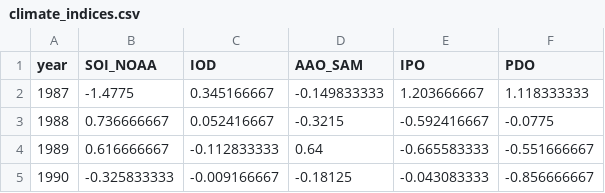
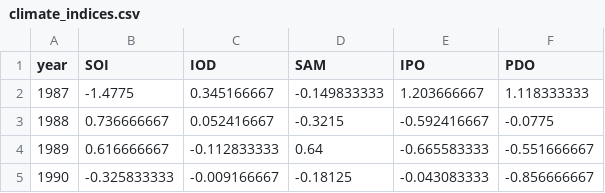
Before and after one commit to GeoscienceAustralia/dea-notebooks, a CSV file: MAHTS/input_data/climate_indices.csv, drawn as a sheet; only a part is shown.

Commit message:
Multiple climate indices

```diff
--- a/MAHTS/input_data/climate_indices.csv
+++ b/MAHTS/input_data/climate_indices.csv
@@ -1,2 +1,2 @@
-year,SOI_NOAA,IOD,AAO_SAM,IPO,PDO
+year,SOI,IOD,SAM,IPO,PDO
 1987,-1.4775,0.345166667,-0.149833333,1.203666667,1.118333333
```
Also changed, not shown: 2 other files.
